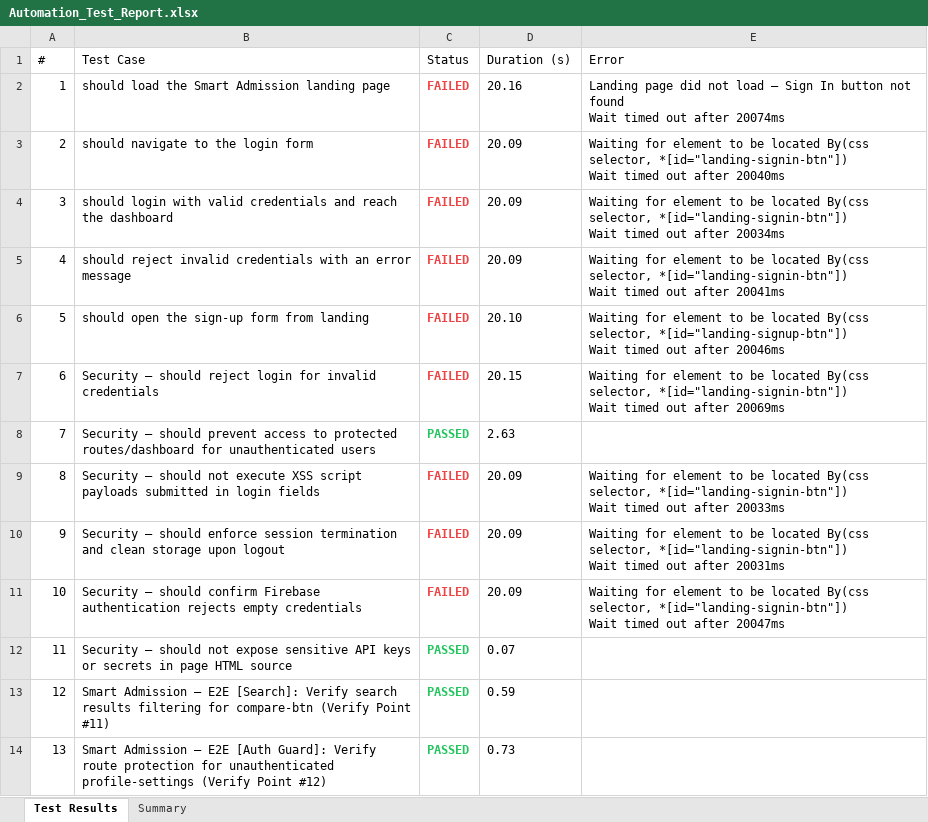
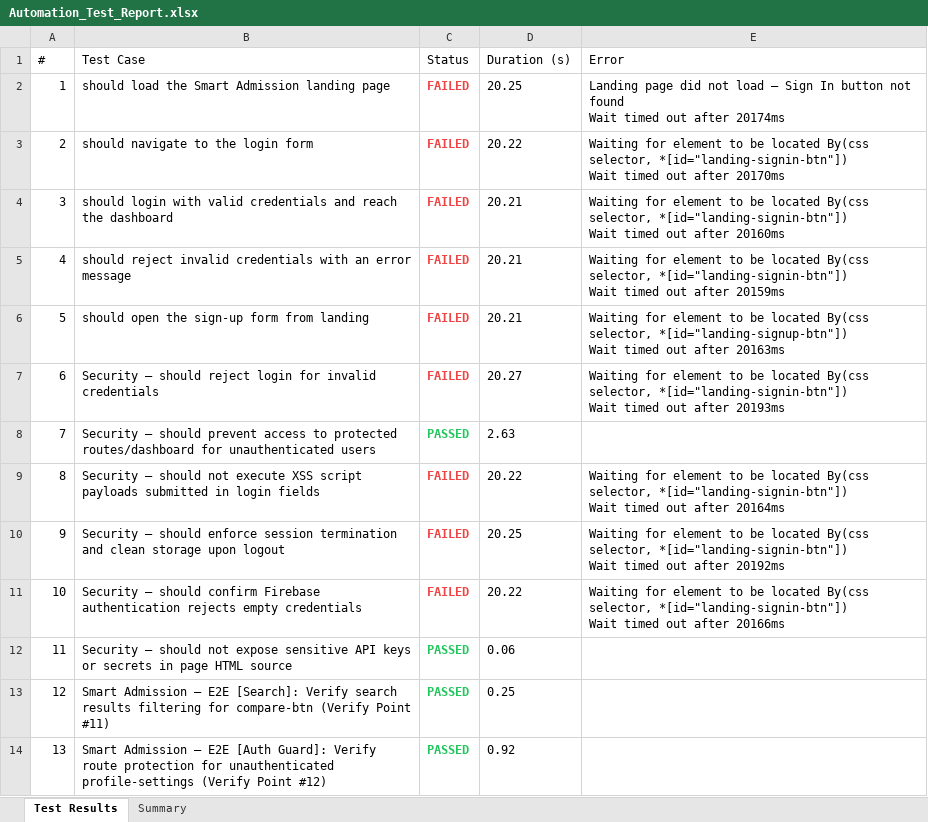
Before and after one commit to Dinesh-2005d/Smart_Admission, an Excel workbook: reports/selenium/Excel/Automation_Test_Report.xlsx, sheet Test Results, drawn as a sheet; only a part is shown; values as stored, in another font and other column widths than the file's, no borders; the diff covers the shown part only; the diff names each change by its address in the sheet, - before the commit and + after, or states it on an @@ line.

```diff
--- a/reports/selenium/Excel/Automation_Test_Report.xlsx (sheet Test Results)
+++ b/reports/selenium/Excel/Automation_Test_Report.xlsx (sheet Test Results)
-D2 (Duration (s)): 20.16
+D2 (Duration (s)): 20.25
-E2 (Error): …out after 20074ms
+E2 (Error): …out after 20174ms
-D3 (Duration (s)): 20.09
+D3 (Duration (s)): 20.22
-E3 (Error): …out after 20040ms
+E3 (Error): …out after 20170ms
-D4:D5 (Duration (s)): 20.09
+D4:D5 (Duration (s)): 20.21
-E4 (Error): …out after 20034ms
+E4 (Error): …out after 20160ms
-E5 (Error): …out after 20041ms
+E5 (Error): …out after 20159ms
-D6 (Duration (s)): 20.10
+D6 (Duration (s)): 20.21
-E6 (Error): …out after 20046ms
+E6 (Error): …out after 20163ms
-D7 (Duration (s)): 20.15
+D7 (Duration (s)): 20.27
-E7 (Error): …out after 20069ms
+E7 (Error): …out after 20193ms
-D9 (Duration (s)): 20.09
+D9 (Duration (s)): 20.22
-E9 (Error): …out after 20033ms
+E9 (Error): …out after 20164ms
-D10 (Duration (s)): 20.09
+D10 (Duration (s)): 20.25
-E10 (Error): …out after 20031ms
+E10 (Error): …out after 20192ms
-D11 (Duration (s)): 20.09
+D11 (Duration (s)): 20.22
-E11 (Error): …out after 20047ms
+E11 (Error): …out after 20166ms
-D12 (Duration (s)): 0.07
+D12 (Duration (s)): 0.06
-D13 (Duration (s)): 0.59
+D13 (Duration (s)): 0.25
-D14 (Duration (s)): 0.73
+D14 (Duration (s)): 0.92
```
Also changed, not shown: 384 edited cells elsewhere in this sheet, sheet Summary, reports/appium/Excel/Automation_Test_Report.xlsx, reports/backend/Excel/Automation_Test_Report.xlsx, 26 other files.
